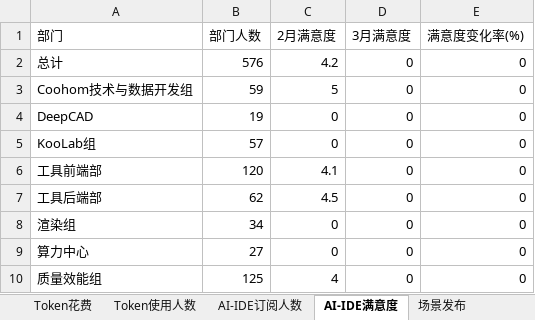
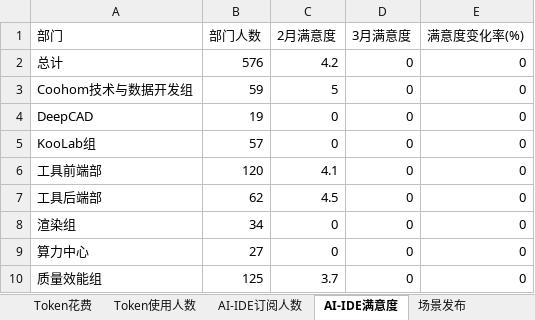
Before and after one commit to rocklin945/finebi, an Excel workbook: output/3_月度对比汇总.xlsx, sheet AI-IDE满意度, drawn as a sheet; values as stored, in another font and other column widths than the file's, no borders; the diff names each change by its address in the sheet, - before the commit and + after, or states it on an @@ line.

```diff
--- a/output/3_月度对比汇总.xlsx (sheet AI-IDE满意度)
+++ b/output/3_月度对比汇总.xlsx (sheet AI-IDE满意度)
-C10 (2月满意度): 4
+C10 (2月满意度): 3.7
```
Also changed, not shown: sheet AI-IDE订阅人数, 1 other file.
